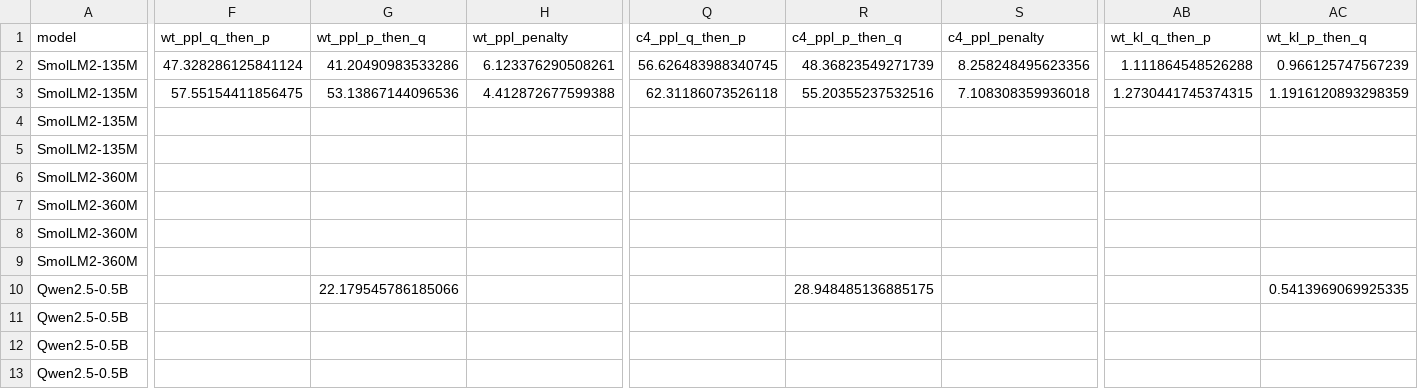
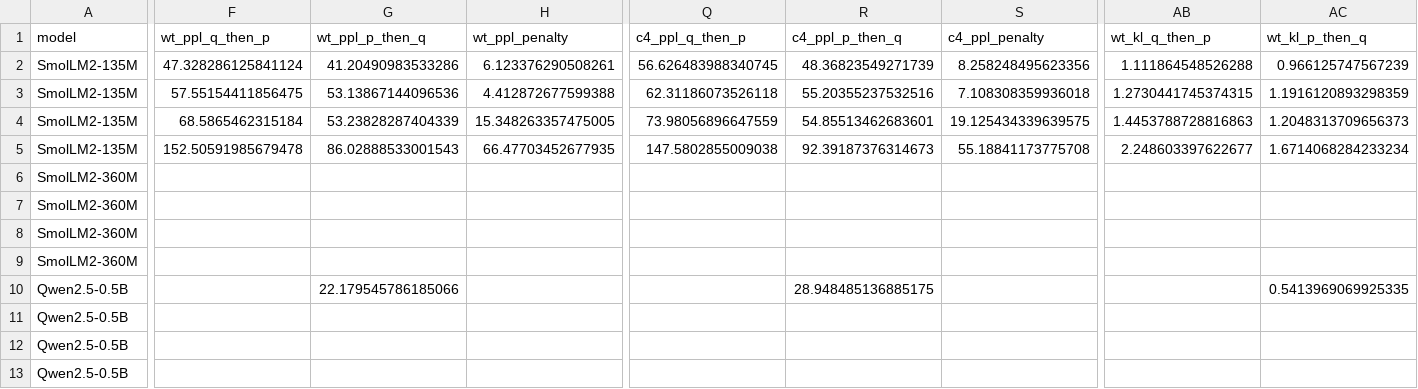
Before and after one commit to martin-cousseau/esann2027-compose, a CSV file: reports/analysis/e3_mechanism.csv, drawn as a sheet; only a part is shown, gaps mark what is left out; the diff covers the shown part only; the diff names each change by its address in the sheet, - before the commit and + after, or states it on an @@ line.

```diff
--- a/reports/analysis/e3_mechanism.csv
+++ b/reports/analysis/e3_mechanism.csv
-F4 (wt_ppl_q_then_p): (empty)
+F4 (wt_ppl_q_then_p): 68.5865462315184
-G4 (wt_ppl_p_then_q): (empty)
+G4 (wt_ppl_p_then_q): 53.23828287404339
-H4 (wt_ppl_penalty): (empty)
+H4 (wt_ppl_penalty): 15.348263357475005
-Q4 (c4_ppl_q_then_p): (empty)
+Q4 (c4_ppl_q_then_p): 73.98056896647559
-R4 (c4_ppl_p_then_q): (empty)
+R4 (c4_ppl_p_then_q): 54.85513462683601
-S4 (c4_ppl_penalty): (empty)
+S4 (c4_ppl_penalty): 19.125434339639575
-AB4 (wt_kl_q_then_p): (empty)
+AB4 (wt_kl_q_then_p): 1.4453788728816863
-AC4 (wt_kl_p_then_q): (empty)
+AC4 (wt_kl_p_then_q): 1.2048313709656373
-F5 (wt_ppl_q_then_p): (empty)
+F5 (wt_ppl_q_then_p): 152.50591985679478
-G5 (wt_ppl_p_then_q): (empty)
+G5 (wt_ppl_p_then_q): 86.02888533001543
-H5 (wt_ppl_penalty): (empty)
+H5 (wt_ppl_penalty): 66.47703452677935
-Q5 (c4_ppl_q_then_p): (empty)
+Q5 (c4_ppl_q_then_p): 147.5802855009038
-R5 (c4_ppl_p_then_q): (empty)
+R5 (c4_ppl_p_then_q): 92.39187376314673
-S5 (c4_ppl_penalty): (empty)
+S5 (c4_ppl_penalty): 55.18841173775708
-AB5 (wt_kl_q_then_p): (empty)
+AB5 (wt_kl_q_then_p): 2.248603397622677
-AC5 (wt_kl_p_then_q): (empty)
+AC5 (wt_kl_p_then_q): 1.6714068284233234
```
Also changed, not shown: 14 edited cells elsewhere in this file, reports/analysis/fp16_vs_fp32.csv, reports/analysis/frontier_points.csv, 48 other files.
